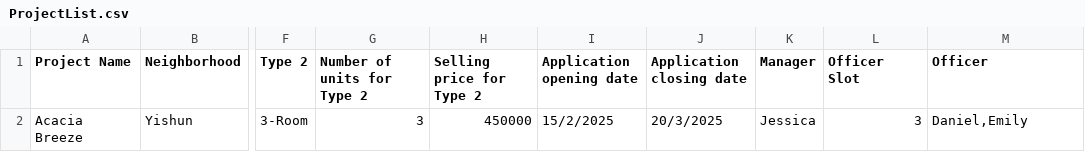
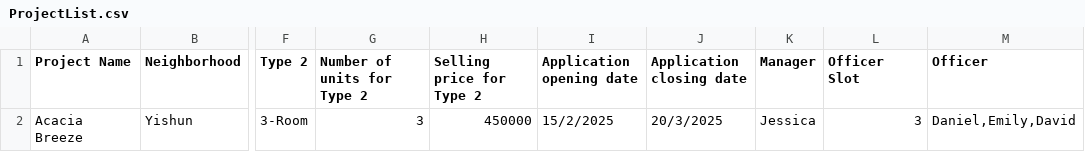
Before and after one commit to AlexHongjl/SC2002_BTO_GRP1, a CSV file: data/ProjectList.csv, drawn as a sheet; only a part is shown, gaps mark what is left out; the diff names each change by its address in the sheet, - before the commit and + after, or states it on an @@ line.

```diff
--- a/data/ProjectList.csv
+++ b/data/ProjectList.csv
-M2 (Officer): Daniel,Emily
+M2 (Officer): Daniel,Emily,David
```
Also changed, not shown: data/ApplicantList.csv, 11 other files.
